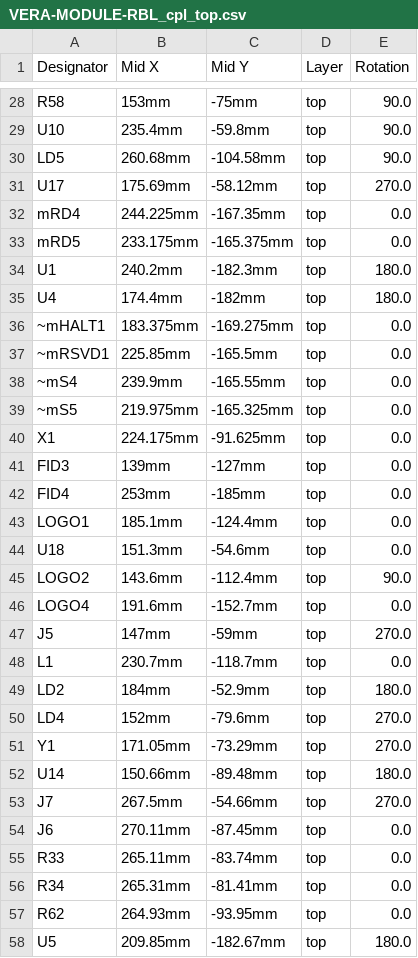
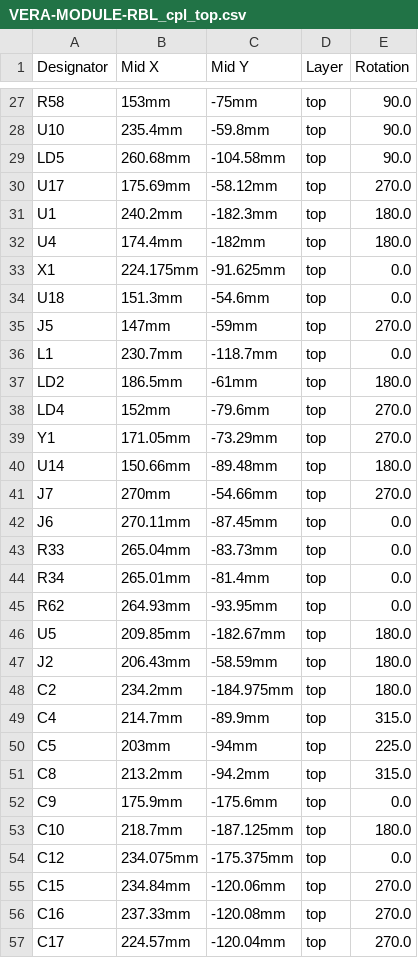
Before and after one commit to gianlucarenzi/Vera-Module-RBL-XE, a CSV file: VERA-MODULE-RBL_cpl_top.csv, drawn as a sheet; only a part is shown, gaps mark what is left out; the shorter side is filled out with more unchanged rows; the diff covers the shown part only.

```diff
--- a/VERA-MODULE-RBL_cpl_top.csv
+++ b/VERA-MODULE-RBL_cpl_top.csv
@@ -31,20 +30,9 @@
 "U17","175.69mm","-58.12mm","top","270.0"
-"mRD4","244.225mm","-167.35mm","top","0.0"
-"mRD5","233.175mm","-165.375mm","top","0.0"
 "U1","240.2mm","-182.3mm","top","180.0"
 "U4","174.4mm","-182mm","top","180.0"
-"~mHALT1","183.375mm","-169.275mm","top","0.0"
-"~mRSVD1","225.85mm","-165.5mm","top","0.0"
-"~mS4","239.9mm","-165.55mm","top","0.0"
-"~mS5","219.975mm","-165.325mm","top","0.0"
 "X1","224.175mm","-91.625mm","top","0.0"
-"FID3","139mm","-127mm","top","0.0"
-"FID4","253mm","-185mm","top","0.0"
-"LOGO1","185.1mm","-124.4mm","top","0.0"
 "U18","151.3mm","-54.6mm","top","0.0"
-"LOGO2","143.6mm","-112.4mm","top","90.0"
-"LOGO4","191.6mm","-152.7mm","top","0.0"
 "J5","147mm","-59mm","top","270.0"
 "L1","230.7mm","-118.7mm","top","0.0"
-"LD2","184mm","-52.9mm","top","180.0"
+"LD2","186.5mm","-61mm","top","180.0"
 "LD4","152mm","-79.6mm","top","270.0"
@@ -52,6 +40,6 @@
 "U14","150.66mm","-89.48mm","top","180.0"
-"J7","267.5mm","-54.66mm","top","270.0"
+"J7","270mm","-54.66mm","top","270.0"
 "J6","270.11mm","-87.45mm","top","0.0"
-"R33","265.11mm","-83.74mm","top","0.0"
-"R34","265.31mm","-81.41mm","top","0.0"
+"R33","265.04mm","-83.73mm","top","0.0"
+"R34","265.01mm","-81.4mm","top","0.0"
 "R62","264.93mm","-93.95mm","top","0.0"
```
Also changed, not shown: 2 added rows, 4 removed rows, 1 moved row and 16 edited cells elsewhere in this file, VERA-MODULE-RBL_cpl_bot.csv, 1 other file.
